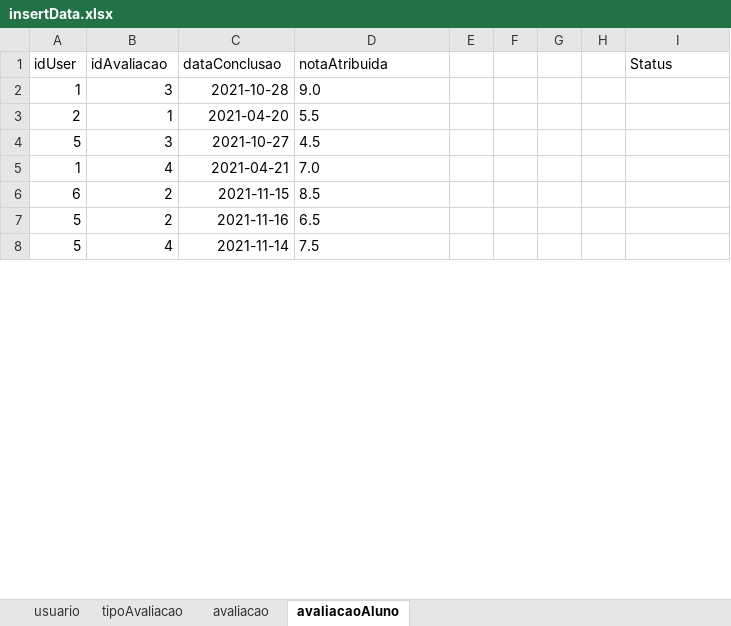
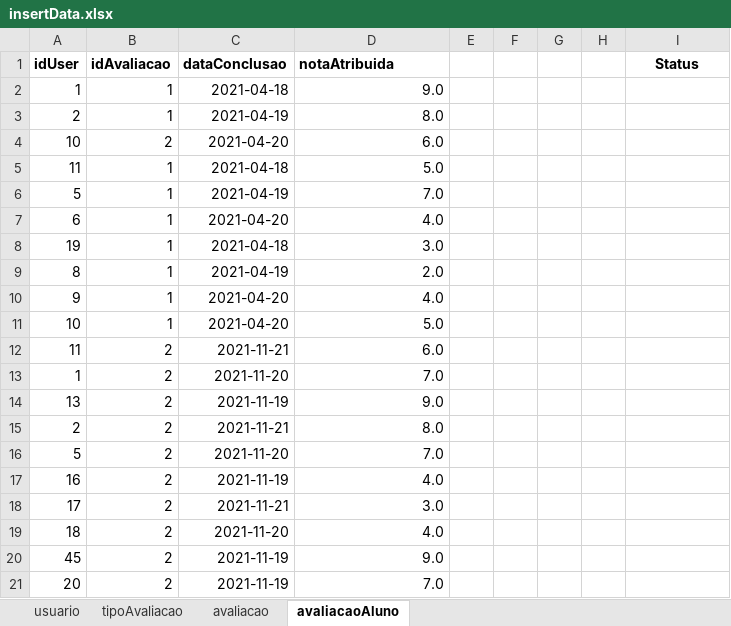
Before and after one commit to luanascardua/sqlite-python, an Excel workbook: insertData.xlsx, sheet avaliacaoAluno, drawn as a sheet; only a part is shown; values as stored, in another font and other column widths than the file's, no borders; removed rows and columns are numbered as before the commit, all else as after; the diff covers the shown part only; the diff names each change by its address in the sheet, - before the commit and + after, or states it on an @@ line.

```diff
--- a/insertData.xlsx (sheet avaliacaoAluno)
+++ b/insertData.xlsx (sheet avaliacaoAluno)
-A1:D1 bold: off
+A1:D1 bold: on
@@ I1 bold: off → on, alignment: left → center @@
-B2 (idAvaliacao): 3
+B2 (idAvaliacao): 1
-C2 (dataConclusao): 2021-10-28
+C2 (dataConclusao): 2021-04-18
-D2:D3 alignment: left
+D2:D3 alignment: right
-C3 (dataConclusao): 2021-04-20
+C3 (dataConclusao): 2021-04-19
-D3 (notaAtribuida): 5.5
+D3 (notaAtribuida): 8.0
+row 4: 10 | 2 | 2021-04-20 | 6.0
+row 5: 11 | 1 | 2021-04-18 | 5.0
-B6 (idAvaliacao): 3
+B6 (idAvaliacao): 1
-C6 (dataConclusao): 2021-10-27
+C6 (dataConclusao): 2021-04-19
-D6 (notaAtribuida): 4.5
+D6 (notaAtribuida): 7.0
-D6 alignment: left
+D6 alignment: right
+row 7: 6 | 1 | 2021-04-20 | 4.0
+row 8: 19 | 1 | 2021-04-18 | 3.0
+row 9: 8 | 1 | 2021-04-19 | 2.0
+row 10: 9 | 1 | 2021-04-20 | 4.0
+row 11: 10 | 1 | 2021-04-20 | 5.0
+row 12: 11 | 2 | 2021-11-21 | 6.0
-B13 (idAvaliacao): 4
+B13 (idAvaliacao): 2
-C13 (dataConclusao): 2021-04-21
+C13 (dataConclusao): 2021-11-20
-D13 alignment: left
+D13 alignment: right
-row 6: 6 | 2 | 2021-11-15 | 8.5
+row 14: 13 | 2 | 2021-11-19 | 9.0
+row 15: 2 | 2 | 2021-11-21 | 8.0
-C16 (dataConclusao): 2021-11-16
+C16 (dataConclusao): 2021-11-20
-D16 (notaAtribuida): 6.5
+D16 (notaAtribuida): 7.0
-D16 alignment: left
+D16 alignment: right
-row 8: 5 | 4 | 2021-11-14 | 7.5
+row 17: 16 | 2 | 2021-11-19 | 4.0
+row 18: 17 | 2 | 2021-11-21 | 3.0
+row 19: 18 | 2 | 2021-11-20 | 4.0
+row 20: 45 | 2 | 2021-11-19 | 9.0
+row 21: 20 | 2 | 2021-11-19 | 7.0
```
Also changed, not shown: 59 added rows, 1 removed row, 1 edited cell and cell formats elsewhere in this sheet, sheet usuario, sheet avaliacao, sheet tipoAvaliacao, 5 other files.
